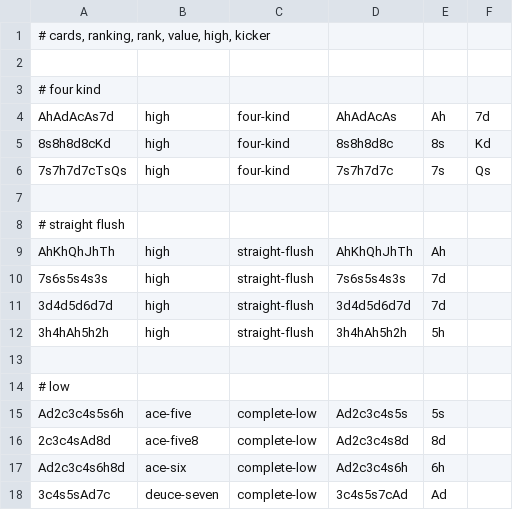
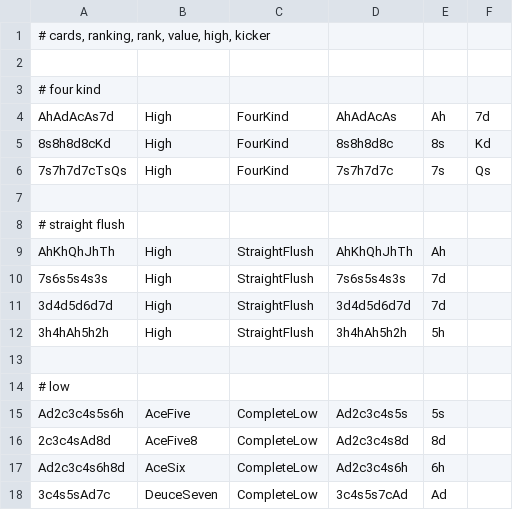
Before and after one commit to maliqq/gopoker, a CSV file: poker/hand_test.csv, drawn as a sheet.

Commit message:
csv upd

```diff
--- a/poker/hand_test.csv
+++ b/poker/hand_test.csv
@@ -3,16 +3,16 @@
 # four kind
-AhAdAcAs7d;high;four-kind;AhAdAcAs;Ah;7d
-8s8h8d8cKd;high;four-kind;8s8h8d8c;8s;Kd
-7s7h7d7cTsQs;high;four-kind;7s7h7d7c;7s;Qs
+AhAdAcAs7d;High;FourKind;AhAdAcAs;Ah;7d
+8s8h8d8cKd;High;FourKind;8s8h8d8c;8s;Kd
+7s7h7d7cTsQs;High;FourKind;7s7h7d7c;7s;Qs
 
 # straight flush
-AhKhQhJhTh;high;straight-flush;AhKhQhJhTh;Ah;""
-7s6s5s4s3s;high;straight-flush;7s6s5s4s3s;7d;""
-3d4d5d6d7d;high;straight-flush;3d4d5d6d7d;7d;""
-3h4hAh5h2h;high;straight-flush;3h4hAh5h2h;5h;""
+AhKhQhJhTh;High;StraightFlush;AhKhQhJhTh;Ah;""
+7s6s5s4s3s;High;StraightFlush;7s6s5s4s3s;7d;""
+3d4d5d6d7d;High;StraightFlush;3d4d5d6d7d;7d;""
+3h4hAh5h2h;High;StraightFlush;3h4hAh5h2h;5h;""
 
 # low
-Ad2c3c4s5s6h;ace-five;complete-low;Ad2c3c4s5s;5s;""
-2c3c4sAd8d;ace-five8;complete-low;Ad2c3c4s8d;8d;""
-Ad2c3c4s6h8d;ace-six;complete-low;Ad2c3c4s6h;6h;""
-3c4s5sAd7c;deuce-seven;complete-low;3c4s5s7cAd;Ad;""
+Ad2c3c4s5s6h;AceFive;CompleteLow;Ad2c3c4s5s;5s;""
+2c3c4sAd8d;AceFive8;CompleteLow;Ad2c3c4s8d;8d;""
+Ad2c3c4s6h8d;AceSix;CompleteLow;Ad2c3c4s6h;6h;""
+3c4s5sAd7c;DeuceSeven;CompleteLow;3c4s5s7cAd;Ad;""
```
